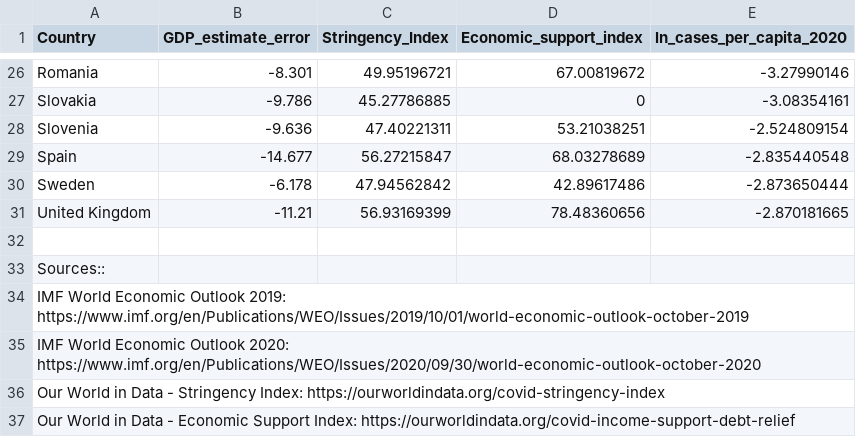
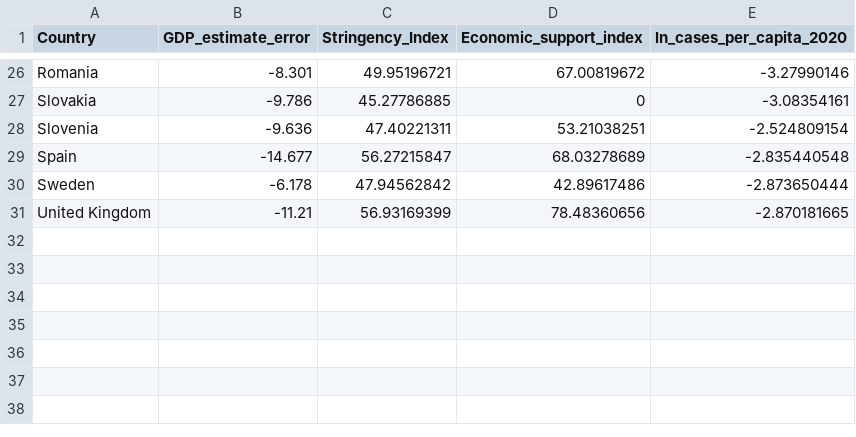
Before and after one commit to albertovth/postulated-reality, a CSV file: data_economic_consequences_covid_EEA.csv, drawn as a sheet; only a part is shown, gaps mark what is left out.

Commit message:
Update data_economic_consequences_covid_EEA.csv

```diff
--- a/data_economic_consequences_covid_EEA.csv
+++ b/data_economic_consequences_covid_EEA.csv
@@ -31,7 +31 @@ Sweden,-6.178,47.94562842,42.89617486,-2.873650444
 United Kingdom,-11.21,56.93169399,78.48360656,-2.870181665
-,,,,
-Sources::,,,,
-IMF World Economic Outlook 2019: https://www.imf.org/en/Publications/WEO/Issues/2019/10/01/world-economic-outlook-october-2019,,,,
-IMF World Economic Outlook 2020: https://www.imf.org/en/Publications/WEO/Issues/2020/09/30/world-economic-outlook-october-2020,,,,
-Our World in Data - Stringency Index: https://ourworldindata.org/covid-stringency-index,,,,
-Our World in Data - Economic Support Index: https://ourworldindata.org/covid-income-support-debt-relief,,,,
```
